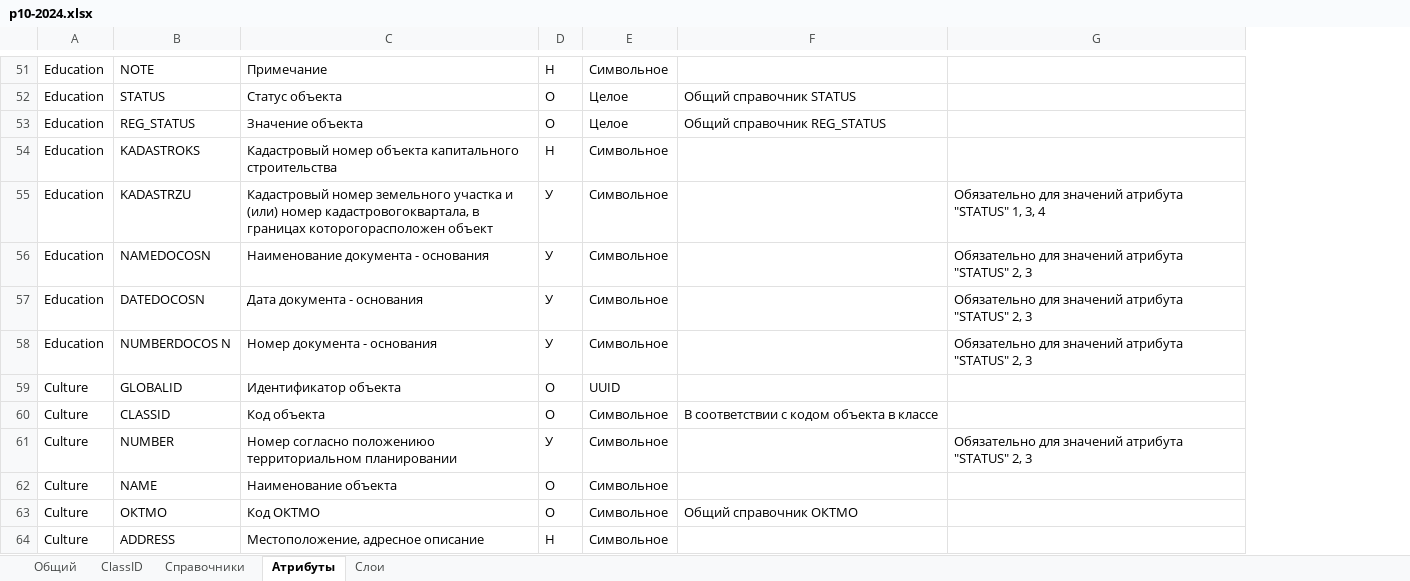
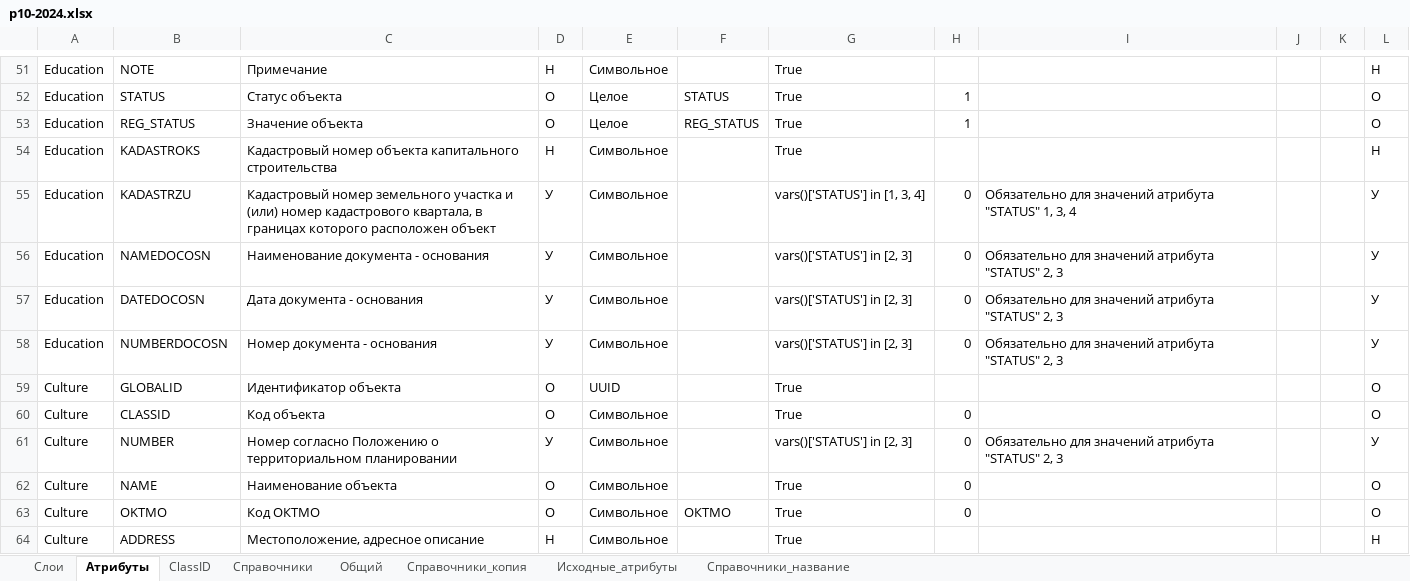
Before and after one commit to ttruefix14/niitools, an Excel workbook: Defaults/p10-2024.xlsx, sheet Атрибуты, drawn as a sheet; only a part is shown, gaps mark what is left out; values as stored, in another font and other column widths than the file's, no borders; removed rows and columns are numbered as before the commit, all else as after; the diff covers the shown part only; the diff names each change by its address in the sheet, - before the commit and + after, or states it on an @@ line.

```diff
--- a/Defaults/p10-2024.xlsx (sheet Атрибуты)
+++ b/Defaults/p10-2024.xlsx (sheet Атрибуты)
+sheet tab: Справочники_копия
+sheet tab: Исходные_атрибуты
+sheet tab: Справочники_название
@@ sheet tab order changed: Слои | Атрибуты | ClassID | Справочники | Общий | Справочники_копия | Исходные_атрибуты | Справочники_название @@
-column F, rows 52-63: Общий справочник STATUS | Общий справочник REG_STATUS |  |  |  |  |  |  | В соответствии с кодом объекта в классе |  |  | Общий справочник ОКТМО
+column F, rows 52-63: STATUS | REG_STATUS |  |  |  |  |  |  |  |  |  | ОКТМО
+column G, rows 51-64: True | True | True | True | vars()['STATUS'] in [1, 3, 4] | vars()['STATUS'] in [2, 3] | vars()['STATUS'] in [2, 3] | vars()['STATUS'] in [2, 3] | True | True | vars()['STATUS'] in [2, 3] | True | True | True
+column H, rows 52-63: 1 | 1 |  | 0 | 0 | 0 | 0 |  | 0 | 0 | 0 | 0
+column J, empty
+column K, empty
+column L, rows 51-64: Н | О | О | Н | У | У | У | У | О | О | У | О | О | Н
-C55: …(или) номер кадастровогоквартала, в границах которогорасположен объект
+C55: …(или) номер кадастрового квартала, в границах которого расположен объект
-B58: NUMBERDOCOS N
+B58: NUMBERDOCOSN
-C61: Номер согласно положениюo территориальном планировании
+C61: Номер согласно Положению о территориальном планировании
-B63: ОКТМО
+B63: OKTMO
```
Also changed, not shown: 1 added row, 1 removed row, 183 edited cells and cell formats elsewhere in this sheet, sheet Справочники, sheet Слои, sheet ClassID, sheet Общий, 5 other files.
